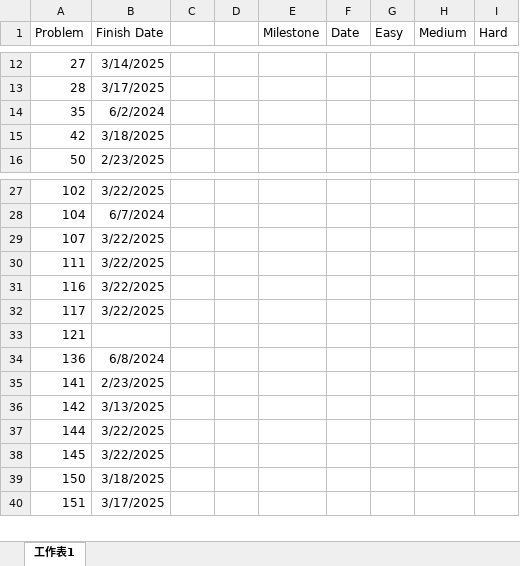
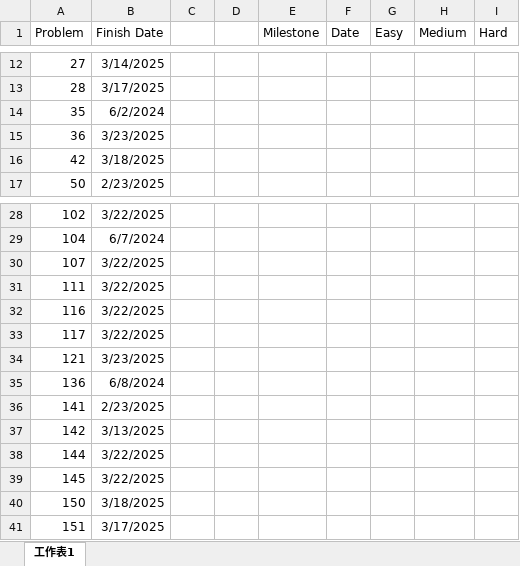
Before and after one commit to BensonFanNccu/Online-Judge, an Excel workbook: Leetcode/Record.xlsx, sheet 工作表1, drawn as a sheet; only a part is shown, gaps mark what is left out; values as stored, in another font and other column widths than the file's, no borders; addresses are those after the commit; the diff names each change by its address in the sheet, - before the commit and + after, or states it on an @@ line.

```diff
--- a/Leetcode/Record.xlsx (sheet 工作表1)
+++ b/Leetcode/Record.xlsx (sheet 工作表1)
+row 15: 36 | 3/23/2025
-B34 (Finish Date): (empty)
+B34 (Finish Date): 3/23/2025
```
Also changed, not shown: 2 other files.
